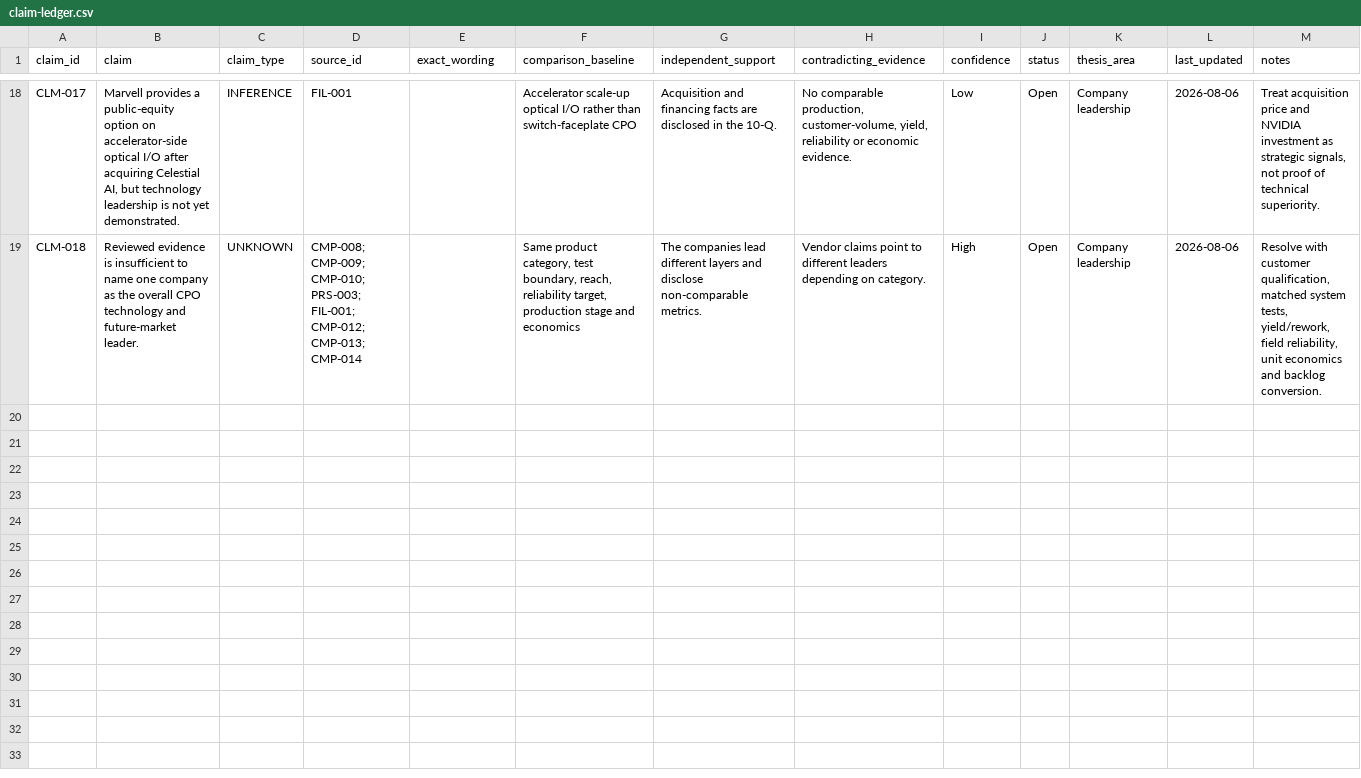
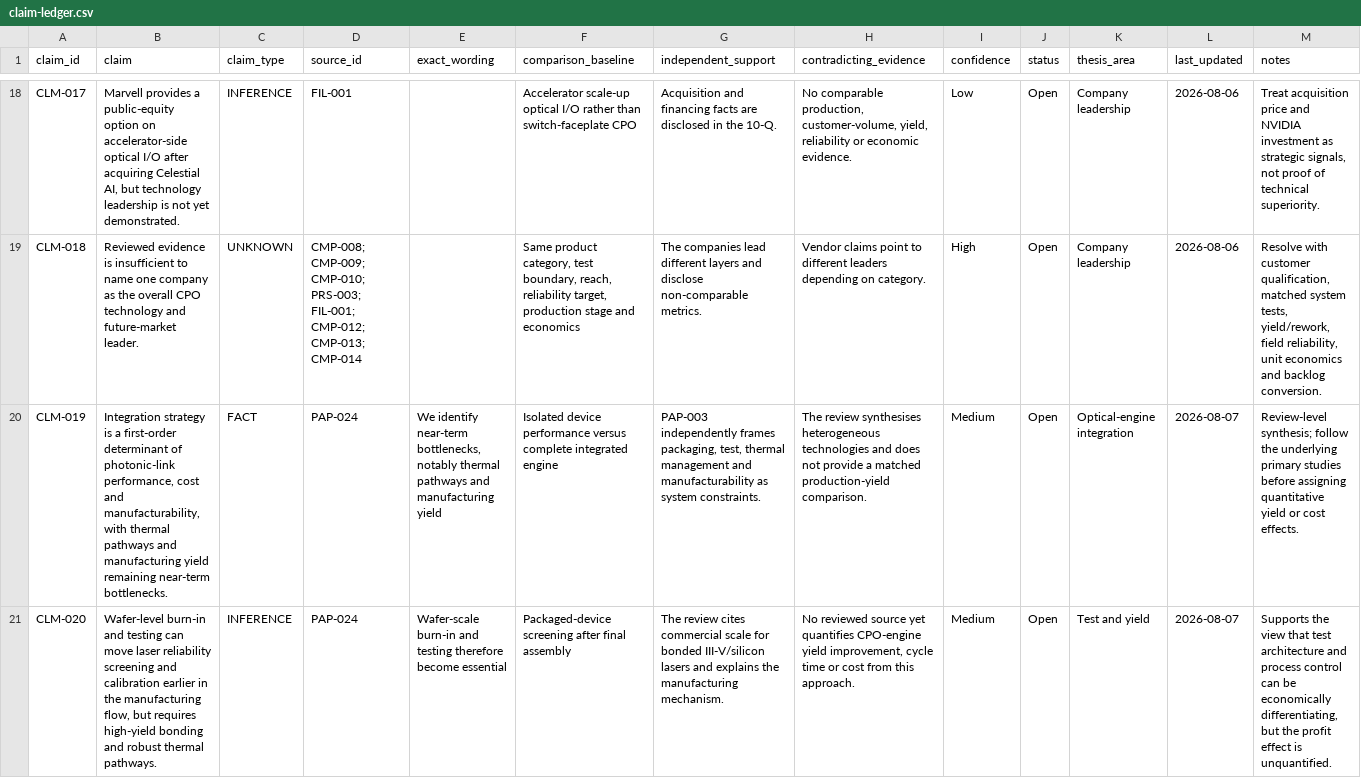
Before and after one commit to Nur-Alp/cpo-research-private, a CSV file: 01-sources/claim-ledger.csv, drawn as a sheet; only a part is shown, gaps mark what is left out; the diff covers the shown part only; the diff names each change by its address in the sheet, - before the commit and + after, or states it on an @@ line.

Commit message:
Start optical engine evidence benchmark

```diff
--- a/01-sources/claim-ledger.csv
+++ b/01-sources/claim-ledger.csv
+row 20: CLM-019 | Integration strategy is a first-order determinant of photonic-link performance, cost and manufacturability, with thermal pathways and manufacturing yield remaining near-term bottlenecks. | FACT | PAP-024 | We identify near-term bottlenecks, notably thermal pathways and manufacturing yield | Isolated device performance versus complete integrated engine | PAP-003 independently frames packaging, test, thermal management and manufacturability as system constraints. | The review synthesises heterogeneous technologies and does not provide a matched production-yield comparison. | Medium | Open | Optical-engine integration | 2026-08-07 | Review-level synthesis; follow the underlying primary studies before assigning quantitative yield or cost effects.
+row 21: CLM-020 | Wafer-level burn-in and testing can move laser reliability screening and calibration earlier in the manufacturing flow, but requires high-yield bonding and robust thermal pathways. | INFERENCE | PAP-024 | Wafer-scale burn-in and testing therefore become essential | Packaged-device screening after final assembly | The review cites commercial scale for bonded III-V/silicon lasers and explains the manufacturing mechanism. | No reviewed source yet quantifies CPO-engine yield improvement, cycle time or cost from this approach. | Medium | Open | Test and yield | 2026-08-07 | Supports the view that test architecture and process control can be economically differentiating, but the profit effect is unquantified.
```
Also changed, not shown: 4 added rows elsewhere in this file, 01-sources/source-log.csv, 3 other files.
